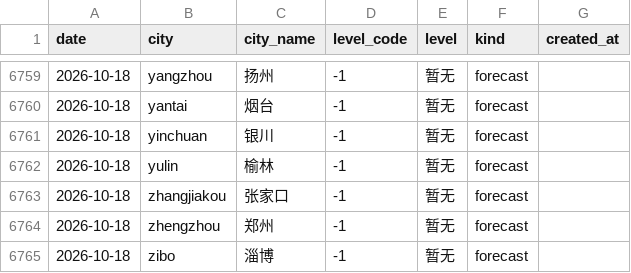
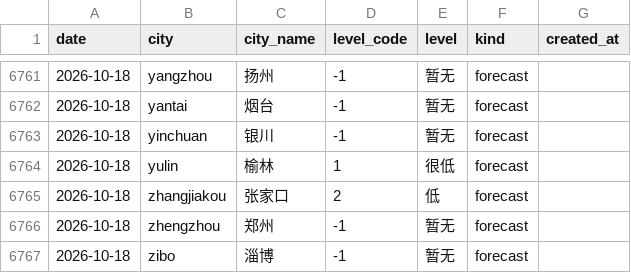
Before and after one commit to myysophia/pollen-sentinel, a CSV file: data/daily/pollen.csv, drawn as a sheet; only a part is shown, gaps mark what is left out; the diff covers the shown part only.

```diff
--- a/data/daily/pollen.csv
+++ b/data/daily/pollen.csv
@@ -6761,4 +6763,4 @@ date,city,city_name,level_code,level,kind,created_at
 2026-10-18,yinchuan,银川,-1,暂无,forecast,
-2026-10-18,yulin,榆林,-1,暂无,forecast,
-2026-10-18,zhangjiakou,张家口,-1,暂无,forecast,
+2026-10-18,yulin,榆林,1,很低,forecast,
+2026-10-18,zhangjiakou,张家口,2,低,forecast,
 2026-10-18,zhengzhou,郑州,-1,暂无,forecast,
```
Also changed, not shown: 2 added rows and 10 edited cells elsewhere in this file, data/daily/weather.csv, 12 other files.
